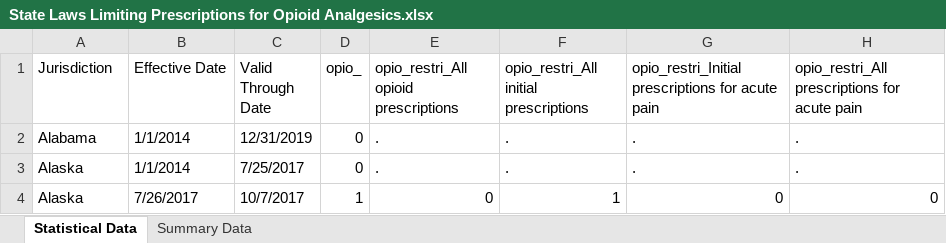
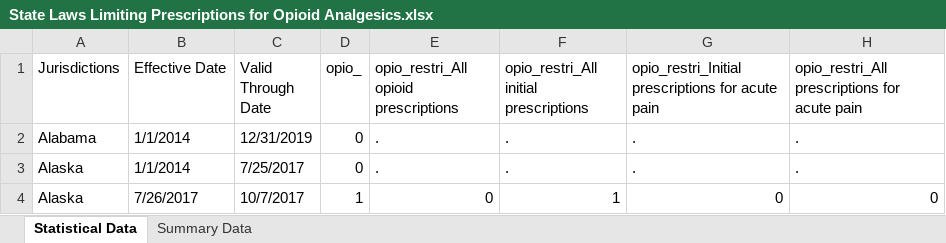
Before and after one commit to Madhuraj38/pdaps-geomap-dashboard, an Excel workbook: ParseCodebook/data/State Laws Limiting Prescriptions for Opioid Analgesics.xlsx, sheet Statistical Data, drawn as a sheet; only a part is shown; values as stored, in another font and other column widths than the file's, no cell formats; the diff names each change by its address in the sheet, - before the commit and + after, or states it on an @@ line.

```diff
--- a/ParseCodebook/data/State Laws Limiting Prescriptions for Opioid Analgesics.xlsx (sheet Statistical Data)
+++ b/ParseCodebook/data/State Laws Limiting Prescriptions for Opioid Analgesics.xlsx (sheet Statistical Data)
-A1: Jurisdiction
+A1: Jurisdictions
```
Also changed, not shown: sheet Summary Data, cell formats, formulas that keep their value, ParseCodebook/data/Drug Decriminalization Laws.xlsx, ParseCodebook/data/Drugged Driving Laws.xlsx, 12 other files.
